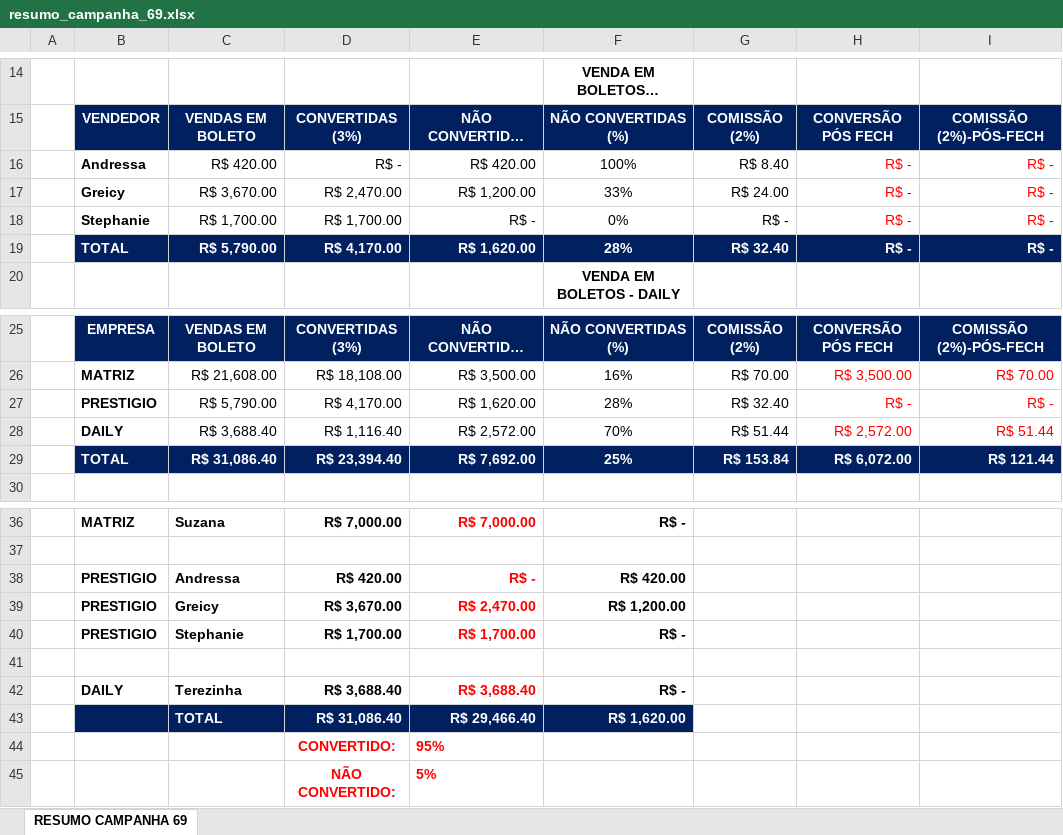
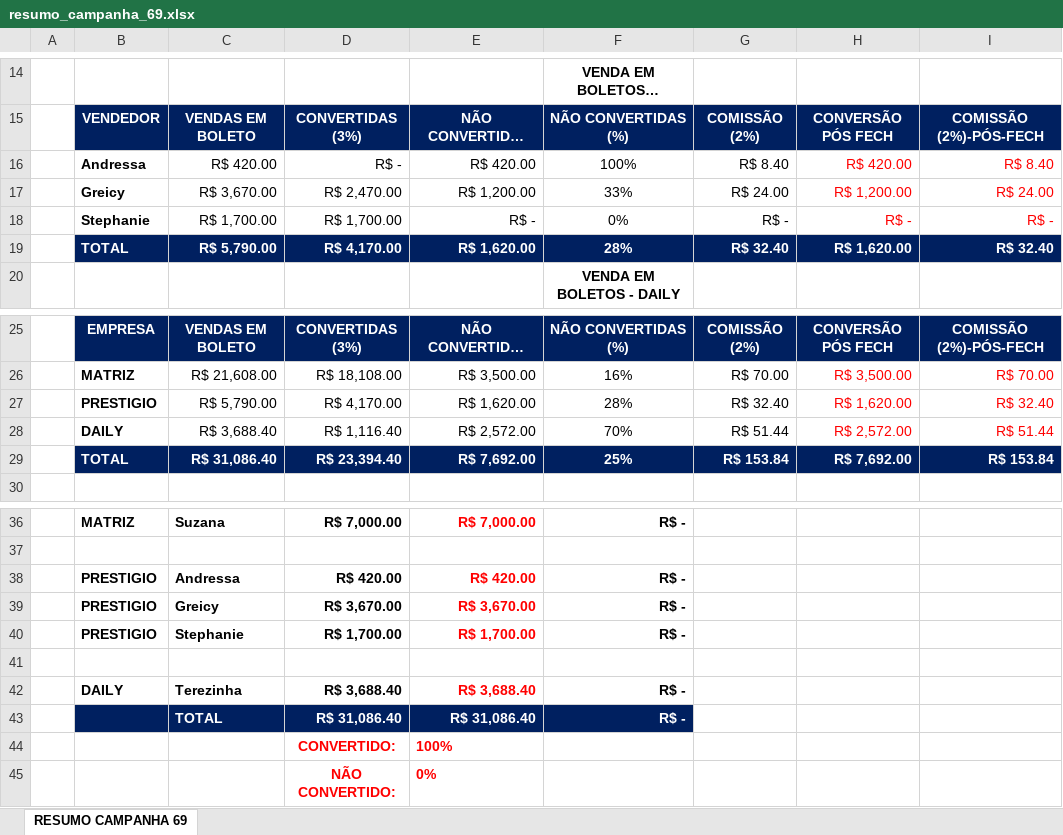
Before and after one commit to KaiqueWalkerRodrigues/GRNacoes, an Excel workbook: views/financeiro/relatorios/resumo_campanha_69.xlsx, sheet RESUMO CAMPANHA 69, drawn as a sheet; only a part is shown, gaps mark what is left out; long unchanged cells end in …; values as stored, in another font and other column widths than the file's, no borders; the diff names each change by its address in the sheet, - before the commit and + after, or states it on an @@ line.

```diff
--- a/views/financeiro/relatorios/resumo_campanha_69.xlsx (sheet RESUMO CAMPANHA 69)
+++ b/views/financeiro/relatorios/resumo_campanha_69.xlsx (sheet RESUMO CAMPANHA 69)
-H16: R$ -
+H16: R$ 420.00
-I16: R$ -
+I16: R$ 8.40
-H17: R$ -
+H17: R$ 1,200.00
-I17: R$ -
+I17: R$ 24.00
-H19: R$ -
+H19: R$ 1,620.00
-I19: R$ -
+I19: R$ 32.40
-H27: R$ -
+H27: R$ 1,620.00
-I27: R$ -
+I27: R$ 32.40
-H29: R$ 6,072.00
+H29: R$ 7,692.00
-I29: R$ 121.44
+I29: R$ 153.84
-E38: R$ -
+E38: R$ 420.00
-F38: R$ 420.00
+F38: R$ -
-E39: R$ 2,470.00
+E39: R$ 3,670.00
-F39: R$ 1,200.00
+F39: R$ -
-E43: R$ 29,466.40
+E43: R$ 31,086.40
-F43: R$ 1,620.00
+F43: R$ -
-E44: 95%
+E44: 100%
-E45: 5%
+E45: 0%
```
Also changed, not shown: views/compras/relatorios/relatorio_categorias_2025.xlsx, views/compras/relatorios/relatorio_fornecedores_2025.xlsx, 9 other files.
